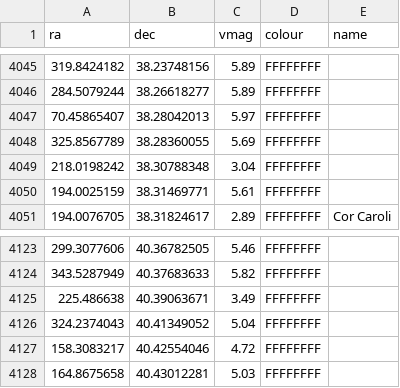
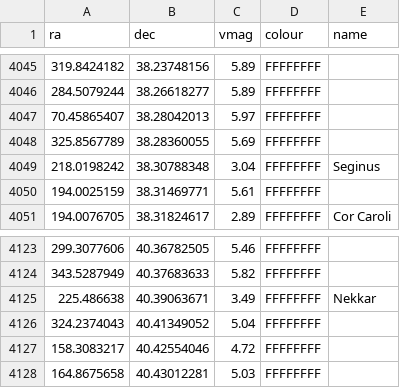
Before and after one commit to Pandicon/stellar-guesser, a CSV file: sphere/stars/stars.csv, drawn as a sheet; only a part is shown, gaps mark what is left out; the diff covers the shown part only.

```diff
--- a/sphere/stars/stars.csv
+++ b/sphere/stars/stars.csv
@@ -4048,3 +4048,3 @@
 325.8567789,38.28360055,5.69,FFFFFFFF,
-218.0198242,38.30788348,3.04,FFFFFFFF,
+218.0198242,38.30788348,3.04,FFFFFFFF,Seginus
 194.0025159,38.31469771,5.61,FFFFFFFF,
@@ -4124,3 +4124,3 @@
 343.5287949,40.37683633,5.82,FFFFFFFF,
-225.486638,40.39063671,3.49,FFFFFFFF,
+225.486638,40.39063671,3.49,FFFFFFFF,Nekkar
 324.2374043,40.41349052,5.04,FFFFFFFF,
```
Also changed, not shown: 11 edited cells elsewhere in this file, sphere/lines/asterisms.csv, sphere/lines/constellation-connections.csv.
